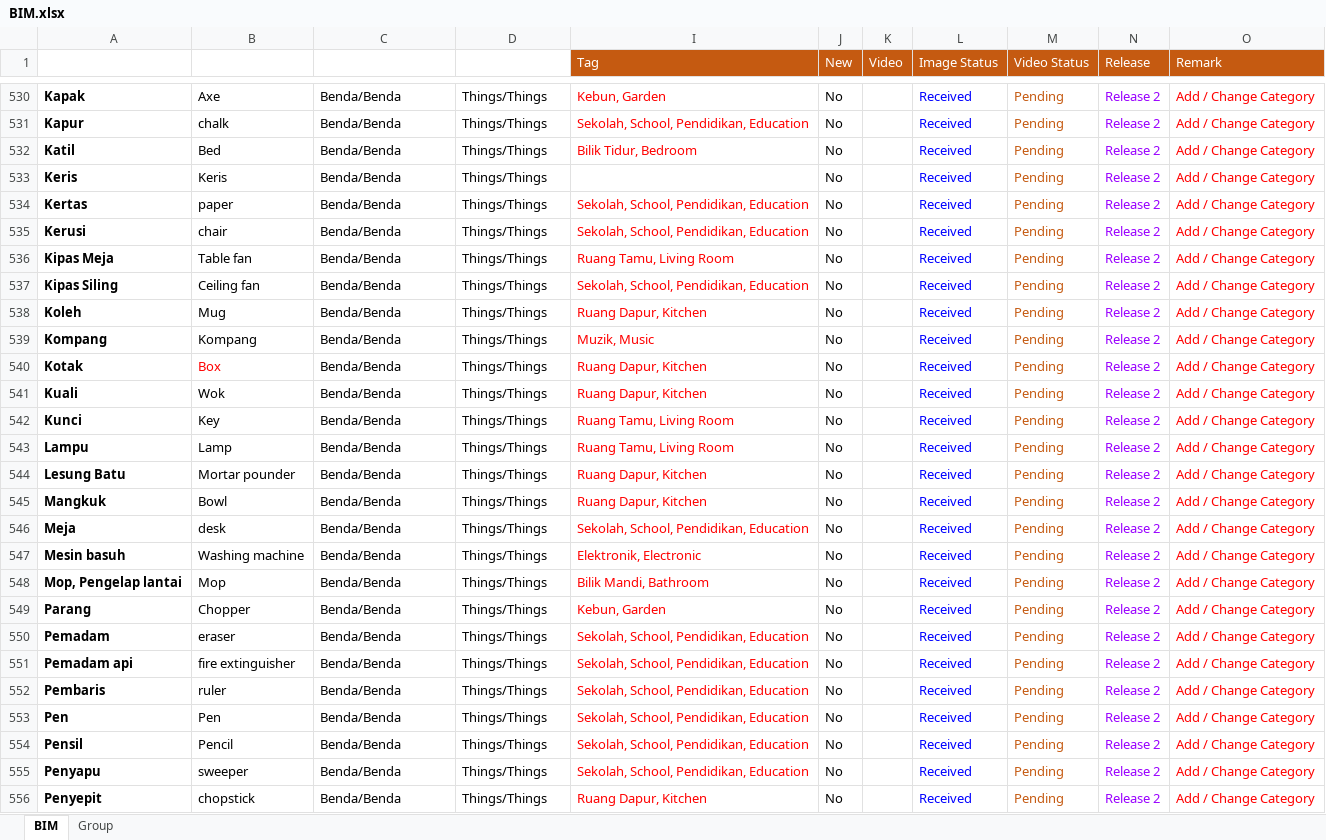
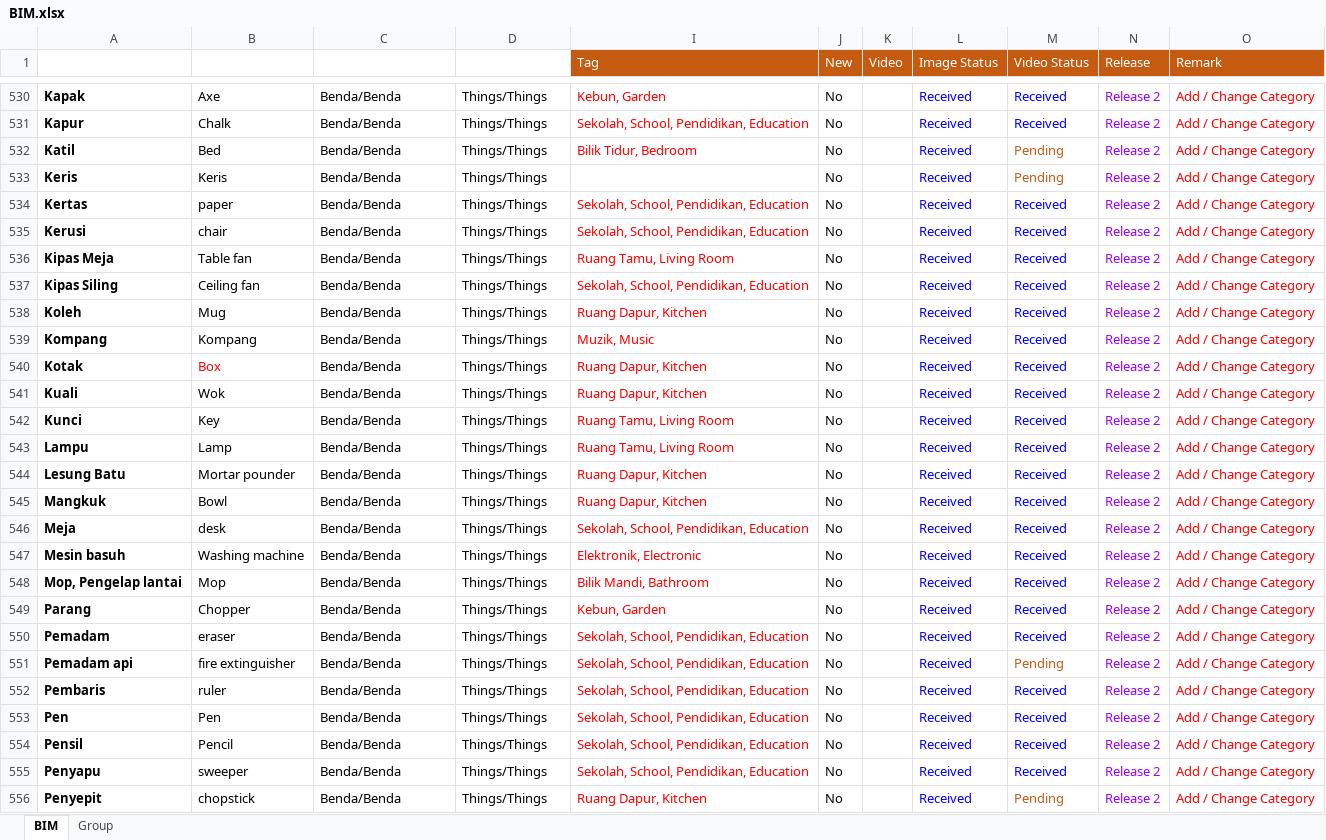
Before and after one commit to malaysiafederationofthedeaf/ggb-mfd-project, an Excel workbook: public/assets/BIM.xlsx, sheet BIM, drawn as a sheet; only a part is shown, gaps mark what is left out; values as stored, in another font and other column widths than the file's, no borders; charts and pictures and conditional formats and table styles not drawn; the diff covers the shown part only; the diff names each change by its address in the sheet, - before the commit and + after, or states it on an @@ line.

```diff
--- a/public/assets/BIM.xlsx (sheet BIM)
+++ b/public/assets/BIM.xlsx (sheet BIM)
-M530:M531 (Video Status): Pending
+M530:M531 (Video Status): Received
-M530:M531 text colour: #C55A11
+M530:M531 text colour: #0000FF
-B531 (Word): chalk
+B531 (Word): Chalk
-M534:M550 (Video Status): Pending
+M534:M550 (Video Status): Received
-M534:M550 text colour: #C55A11
+M534:M550 text colour: #0000FF
-M552:M555 (Video Status): Pending
+M552:M555 (Video Status): Received
-M552:M555 text colour: #C55A11
+M552:M555 text colour: #0000FF
```
Also changed, not shown: 102 edited cells and cell formats elsewhere in this sheet, sheet Group, 2 other files.
